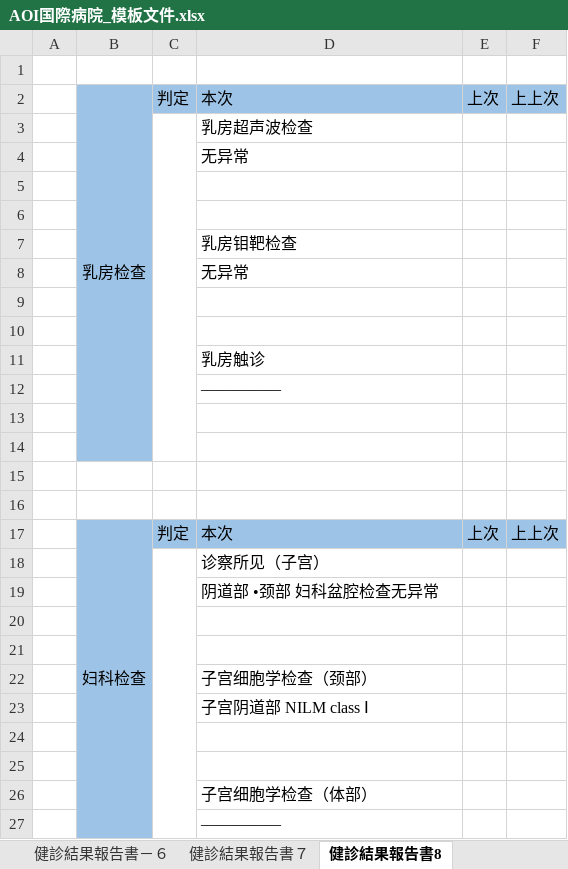
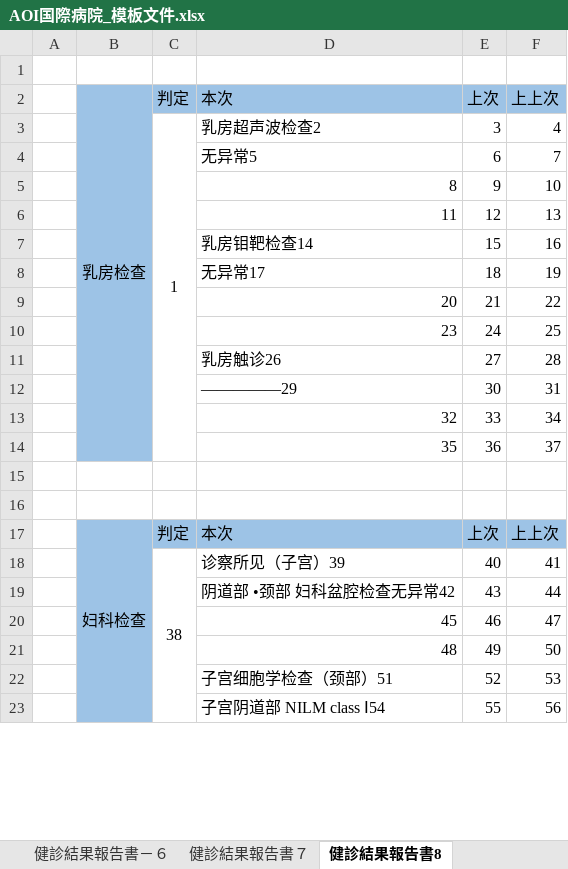
Before and after one commit to zhengjintao/emedicare, an Excel workbook: importFileForTest/模板文件/AOI国際病院_模板文件.xlsx, sheet 健診結果報告書8, drawn as a sheet; only a part is shown; values as stored, in another font and other column widths than the file's, no borders; removed rows and columns are numbered as before the commit, all else as after; the diff covers the shown part only; the diff names each change by its address in the sheet, - before the commit and + after, or states it on an @@ line.

```diff
--- a/importFileForTest/模板文件/AOI国際病院_模板文件.xlsx (sheet 健診結果報告書8)
+++ b/importFileForTest/模板文件/AOI国際病院_模板文件.xlsx (sheet 健診結果報告書8)
-row 3:  |  |  | 乳房超声波检查
-row 4:  |  |  | 无异常
-row 3: (empty)
+row 3:  |  | 1 | 乳房超声波检查2 | 3 | 4
+C3:C14 merged
-row 4: (empty)
+row 4:  |  |  | 无异常5 | 6 | 7
-row 7:  |  |  | 乳房钼靶检查
-row 8:  |  |  | 无异常
-row 5: (empty)
+row 5:  |  |  | 8 | 9 | 10
-row 6: (empty)
+row 6:  |  |  | 11 | 12 | 13
-row 11:  |  |  | 乳房触诊
-row 12:  |  |  | —————
-row 7: (empty)
+row 7:  |  |  | 乳房钼靶检查14 | 15 | 16
-row 8: (empty)
+row 8:  |  |  | 无异常17 | 18 | 19
+row 9:  |  |  | 20 | 21 | 22
+row 10:  |  |  | 23 | 24 | 25
+row 11:  |  |  | 乳房触诊26 | 27 | 28
+row 12:  |  |  | —————29 | 30 | 31
+row 13:  |  |  | 32 | 33 | 34
+row 14:  |  |  | 35 | 36 | 37
-row 18:  |  |  | 诊察所见（子宫）
-row 19:  |  |  | 阴道部 •颈部 妇科盆腔检查无异常
-row 18: (empty)
+row 18:  |  | 38 | 诊察所见（子宫）39 | 40 | 41
+C18:C29 merged
-row 19: (empty)
+row 19:  |  |  | 阴道部 •颈部 妇科盆腔检查无异常42 | 43 | 44
-row 22:  |  |  | 子宫细胞学检查（颈部）
-row 23:  |  |  | 子宫阴道部 NILM class Ⅰ
-row 20: (empty)
+row 20:  |  |  | 45 | 46 | 47
-row 21: (empty)
+row 21:  |  |  | 48 | 49 | 50
-row 26:  |  |  | 子宫细胞学检查（体部）
-row 27:  |  |  | —————
+row 22:  |  |  | 子宫细胞学检查（颈部）51 | 52 | 53
+row 23:  |  |  | 子宫阴道部 NILM class Ⅰ54 | 55 | 56
```
Also changed, not shown: 6 added rows elsewhere in this sheet, sheet 健診結果報告書５, sheet 健診結果報告書３, sheet 健診結果報告書ー4, sheet 健診結果報告書７, sheet 健診結果報告書－６.
